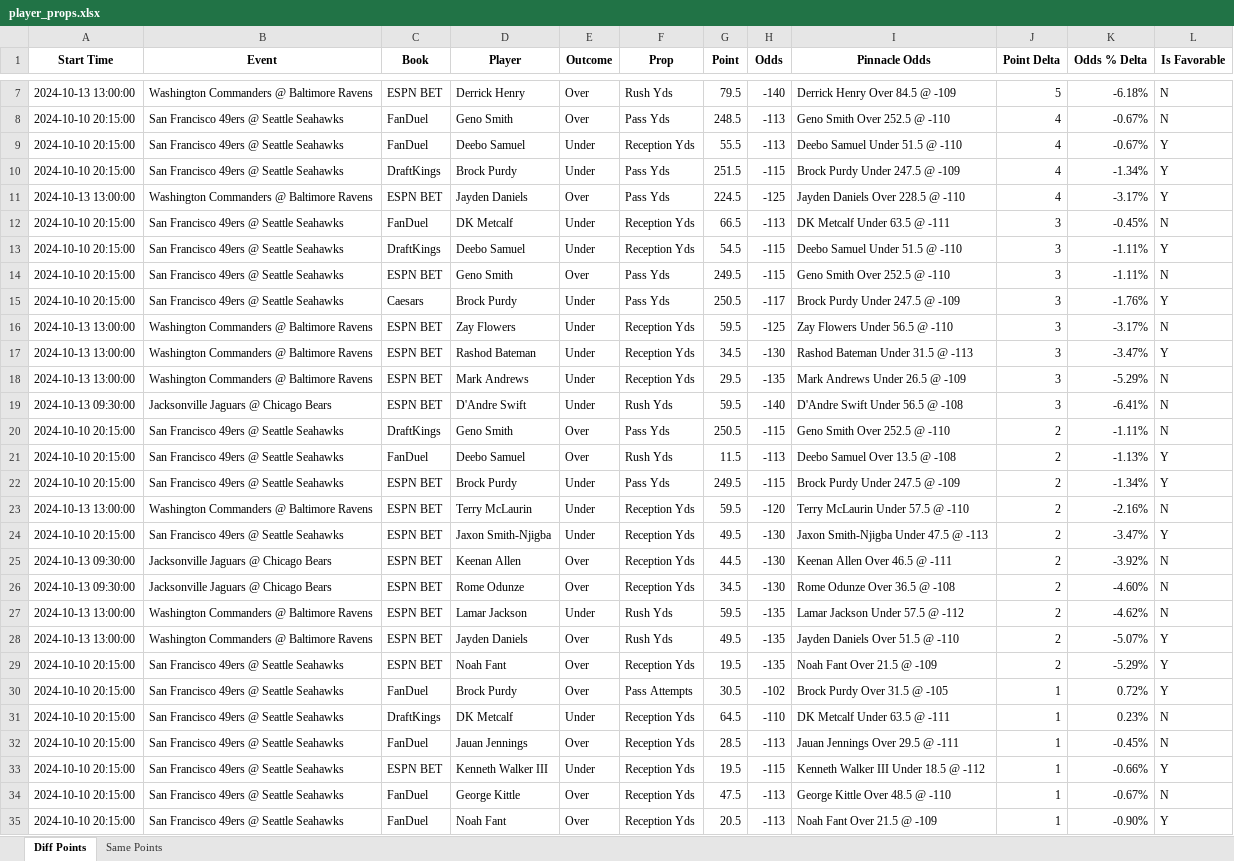
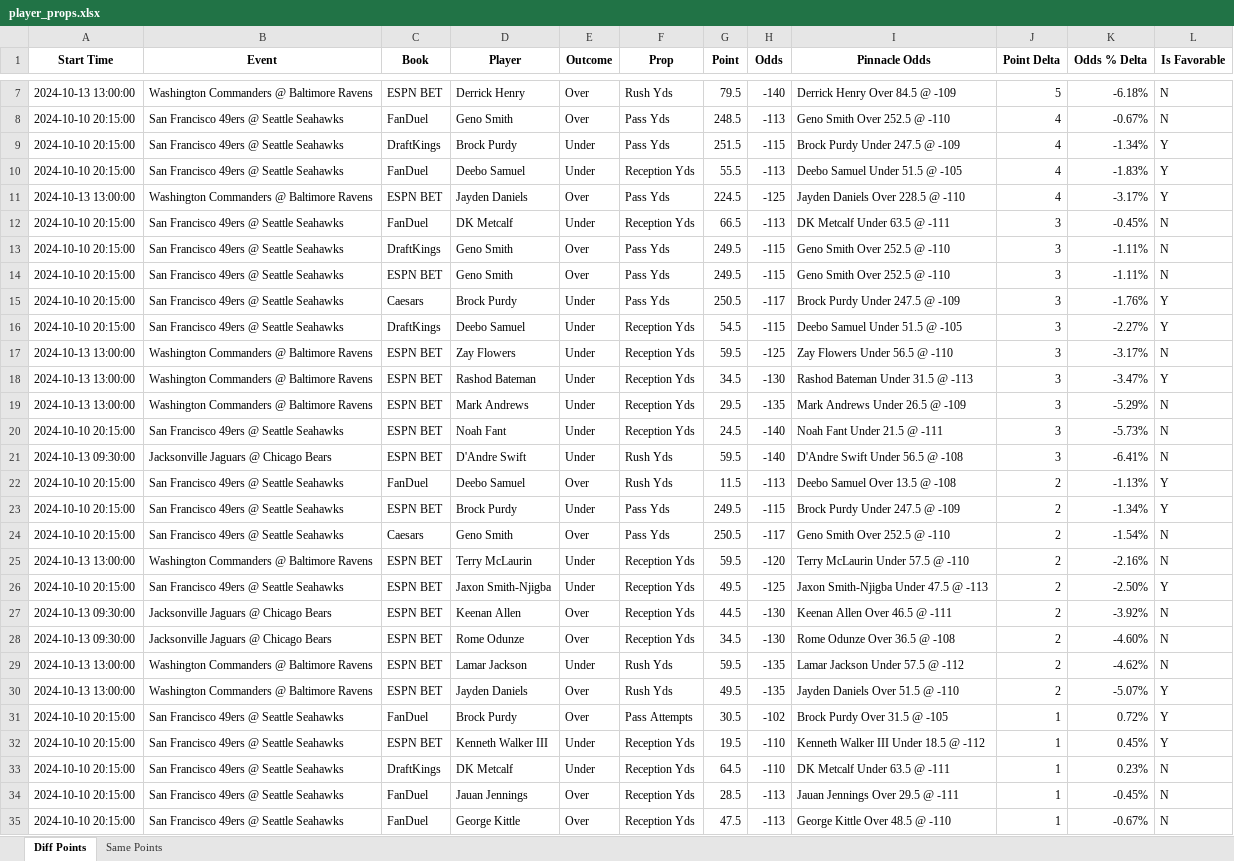
Before and after one commit to rahulShahCode/player-props-scraper, an Excel workbook: player_props.xlsx, sheet Diff Points, drawn as a sheet; only a part is shown, gaps mark what is left out; the shorter side is filled out with more unchanged rows; values as stored, in another font and other column widths than the file's, no borders; removed rows and columns are numbered as before the commit, all else as after; the diff covers the shown part only; the diff names each change by its address in the sheet, - before the commit and + after, or states it on an @@ line.

```diff
--- a/player_props.xlsx (sheet Diff Points)
+++ b/player_props.xlsx (sheet Diff Points)
-row 9: 2024-10-10 20:15:00 | San Francisco 49ers @ Seattle Seahawks | FanDuel | Deebo Samuel | Under | Reception Yds | 55.5 | -113 | Deebo Samuel Under 51.5 @ -110 | 4 | -0.67% | Y
+row 10: 2024-10-10 20:15:00 | San Francisco 49ers @ Seattle Seahawks | FanDuel | Deebo Samuel | Under | Reception Yds | 55.5 | -113 | Deebo Samuel Under 51.5 @ -105 | 4 | -1.83% | Y
-D13 (Player): Deebo Samuel
+D13 (Player): Geno Smith
-E13 (Outcome): Under
+E13 (Outcome): Over
-F13 (Prop): Reception Yds
+F13 (Prop): Pass Yds
-G13 (Point): 54.5
+G13 (Point): 249.5
-I13 (Pinnacle Odds): Deebo Samuel Under 51.5 @ -110
+I13 (Pinnacle Odds): Geno Smith Over 252.5 @ -110
-L13 (Is Favorable): Y
+L13 (Is Favorable): N
+row 16: 2024-10-10 20:15:00 | San Francisco 49ers @ Seattle Seahawks | DraftKings | Deebo Samuel | Under | Reception Yds | 54.5 | -115 | Deebo Samuel Under 51.5 @ -105 | 3 | -2.27% | Y
+row 20: 2024-10-10 20:15:00 | San Francisco 49ers @ Seattle Seahawks | ESPN BET | Noah Fant | Under | Reception Yds | 24.5 | -140 | Noah Fant Under 21.5 @ -111 | 3 | -5.73% | N
-row 20: 2024-10-10 20:15:00 | San Francisco 49ers @ Seattle Seahawks | DraftKings | Geno Smith | Over | Pass Yds | 250.5 | -115 | Geno Smith Over 252.5 @ -110 | 2 | -1.11% | N
+row 24: 2024-10-10 20:15:00 | San Francisco 49ers @ Seattle Seahawks | Caesars | Geno Smith | Over | Pass Yds | 250.5 | -117 | Geno Smith Over 252.5 @ -110 | 2 | -1.54% | N
-H26 (Odds): -130
+H26 (Odds): -125
-K26 (Odds % Delta): -3.47%
+K26 (Odds % Delta): -2.50%
-row 29: 2024-10-10 20:15:00 | San Francisco 49ers @ Seattle Seahawks | ESPN BET | Noah Fant | Over | Reception Yds | 19.5 | -135 | Noah Fant Over 21.5 @ -109 | 2 | -5.29% | Y
+row 32: 2024-10-10 20:15:00 | San Francisco 49ers @ Seattle Seahawks | ESPN BET | Kenneth Walker III | Under | Reception Yds | 19.5 | -110 | Kenneth Walker III Under 18.5 @ -112 | 1 | 0.45% | Y
-row 33: 2024-10-10 20:15:00 | San Francisco 49ers @ Seattle Seahawks | ESPN BET | Kenneth Walker III | Under | Reception Yds | 19.5 | -115 | Kenneth Walker III Under 18.5 @ -112 | 1 | -0.66% | Y
```
Also changed, not shown: 1 added row, 3 removed rows, 1 moved row and 4 edited cells elsewhere in this sheet, sheet Same Points, 2 other files.
